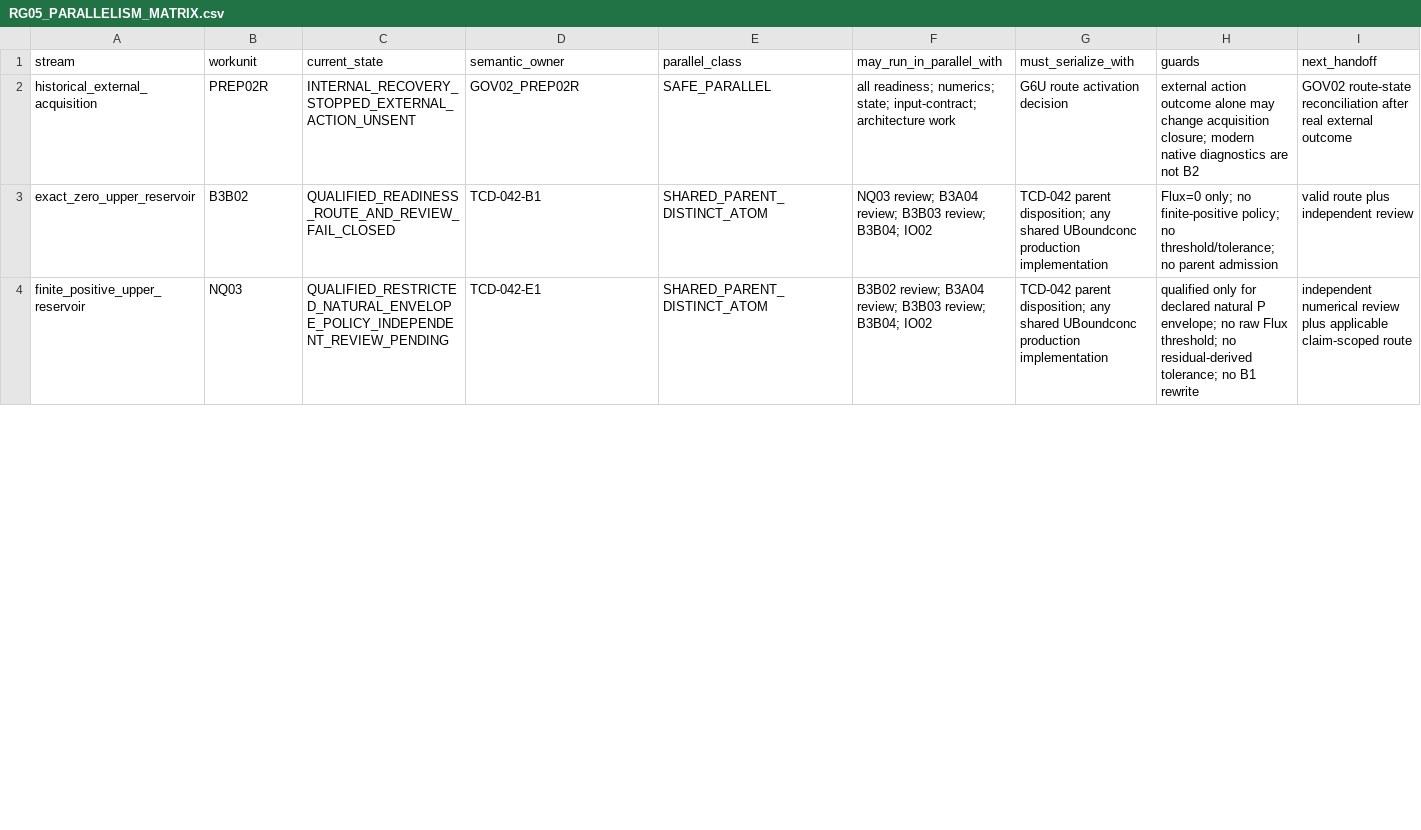
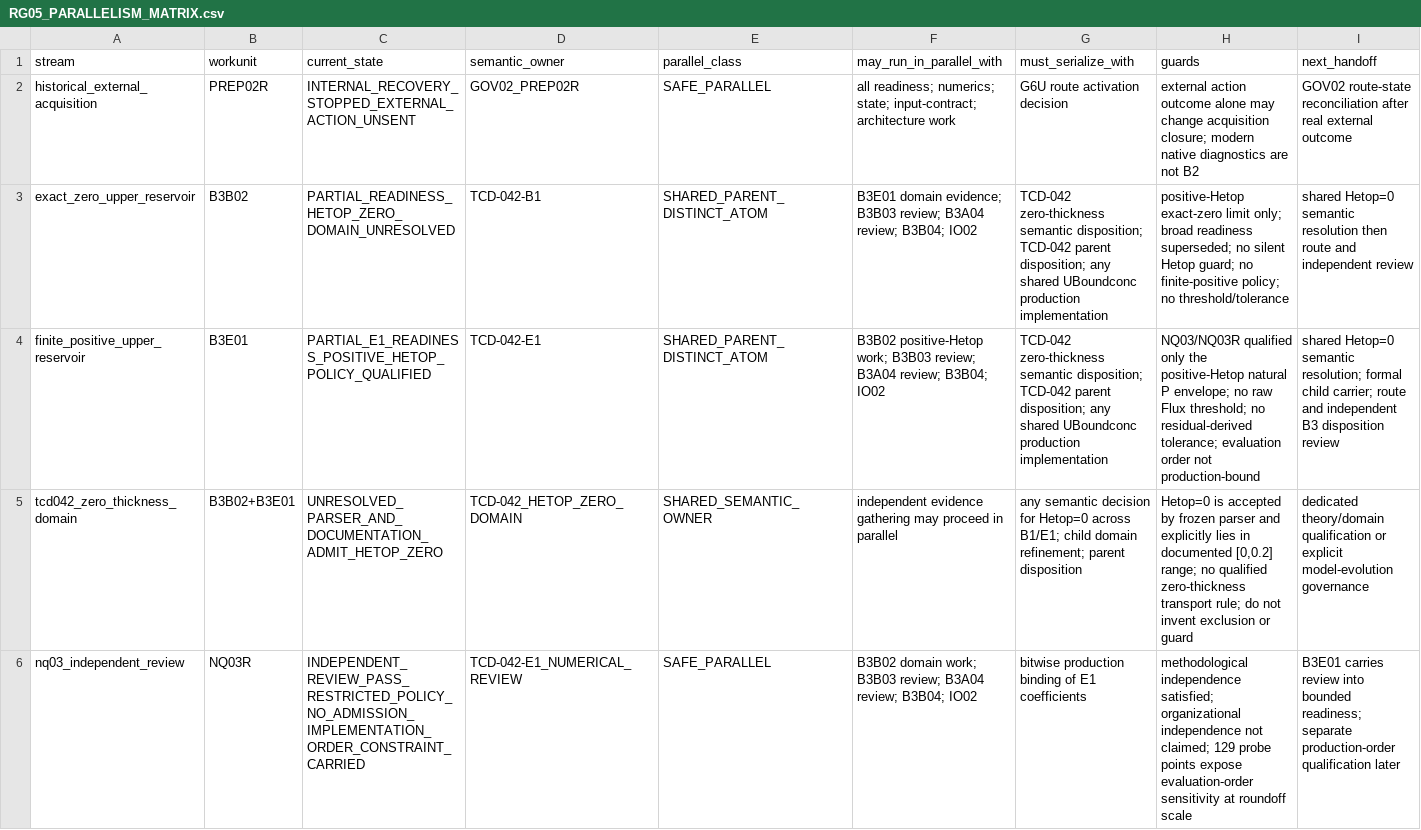
Before and after one commit to abhedwig-cell/ANIMO5, a CSV file: integration/animo-reg/RG05_PARALLELISM_MATRIX.csv, drawn as a sheet; only a part is shown; the diff covers the shown part only.

Commit message:
governance(RG05): add shared Hetop-zero semantic owner

```diff
--- a/integration/animo-reg/RG05_PARALLELISM_MATRIX.csv
+++ b/integration/animo-reg/RG05_PARALLELISM_MATRIX.csv
@@ -2,3 +2,5 @@ stream,workunit,current_state,semantic_owner,parallel_class,may_run_in_parallel_
 historical_external_acquisition,PREP02R,INTERNAL_RECOVERY_STOPPED_EXTERNAL_ACTION_UNSENT,GOV02_PREP02R,SAFE_PARALLEL,"all readiness; numerics; state; input-contract; architecture work","G6U route activation decision","external action outcome alone may change acquisition closure; modern native diagnostics are not B2","GOV02 route-state reconciliation after real external outcome"
-exact_zero_upper_reservoir,B3B02,QUALIFIED_READINESS_ROUTE_AND_REVIEW_FAIL_CLOSED,TCD-042-B1,SHARED_PARENT_DISTINCT_ATOM,"NQ03 review; B3A04 review; B3B03 review; B3B04; IO02","TCD-042 parent disposition; any shared UBoundconc production implementation","Flux=0 only; no finite-positive policy; no threshold/tolerance; no parent admission","valid route plus independent review"
-finite_positive_upper_reservoir,NQ03,QUALIFIED_RESTRICTED_NATURAL_ENVELOPE_POLICY_INDEPENDENT_REVIEW_PENDING,TCD-042-E1,SHARED_PARENT_DISTINCT_ATOM,"B3B02 review; B3A04 review; B3B03 review; B3B04; IO02","TCD-042 parent disposition; any shared UBoundconc production implementation","qualified only for declared natural P envelope; no raw Flux threshold; no residual-derived tolerance; no B1 rewrite","independent numerical review plus applicable claim-scoped route"
+exact_zero_upper_reservoir,B3B02,PARTIAL_READINESS_HETOP_ZERO_DOMAIN_UNRESOLVED,TCD-042-B1,SHARED_PARENT_DISTINCT_ATOM,"B3E01 domain evidence; B3B03 review; B3A04 review; B3B04; IO02","TCD-042 zero-thickness semantic disposition; TCD-042 parent disposition; any shared UBoundconc production implementation","positive-Hetop exact-zero limit only; broad readiness superseded; no silent Hetop guard; no finite-positive policy; no threshold/tolerance","shared Hetop=0 semantic resolution then route and independent review"
+finite_positive_upper_reservoir,B3E01,PARTIAL_E1_READINESS_POSITIVE_HETOP_POLICY_QUALIFIED,TCD-042-E1,SHARED_PARENT_DISTINCT_ATOM,"B3B02 positive-Hetop work; B3B03 review; B3A04 review; B3B04; IO02","TCD-042 zero-thickness semantic disposition; TCD-042 parent disposition; any shared UBoundconc production implementation","NQ03/NQ03R qualified only the positive-Hetop natural P envelope; no raw Flux threshold; no residual-derived tolerance; evaluation order not production-bound","shared Hetop=0 semantic resolution; formal child carrier; route and independent B3 disposition review"
+tcd042_zero_thickness_domain,B3B02+B3E01,UNRESOLVED_PARSER_AND_DOCUMENTATION_ADMIT_HETOP_ZERO,TCD-042_HETOP_ZERO_DOMAIN,SHARED_SEMANTIC_OWNER,"independent evidence gathering may proceed in parallel","any semantic decision for Hetop=0 across B1/E1; child domain refinement; parent disposition","Hetop=0 is accepted by frozen parser and explicitly lies in documented [0,0.2] range; no qualified zero-thickness transport rule; do not invent exclusion or guard","dedicated theory/domain qualification or explicit model-evolution governance"
+nq03_independent_review,NQ03R,INDEPENDENT_REVIEW_PASS_RESTRICTED_POLICY_NO_ADMISSION_IMPLEMENTATION_ORDER_CONSTRAINT_CARRIED,TCD-042-E1_NUMERICAL_REVIEW,SAFE_PARALLEL,"B3B02 domain work; B3B03 review; B3A04 review; B3B04; IO02","bitwise production binding of E1 coefficients","methodological independence satisfied; organizational independence not claimed; 129 probe points expose evaluation-order sensitivity at roundoff scale","B3E01 carries review into bounded readiness; separate production-order qualification later"
```
Also changed, not shown: 19 edited cells elsewhere in this file.
